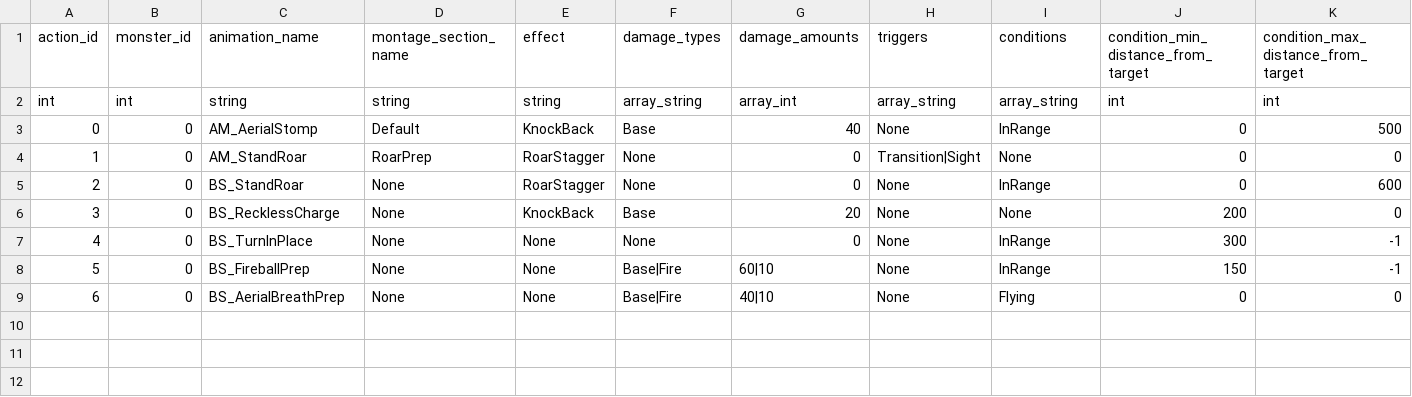
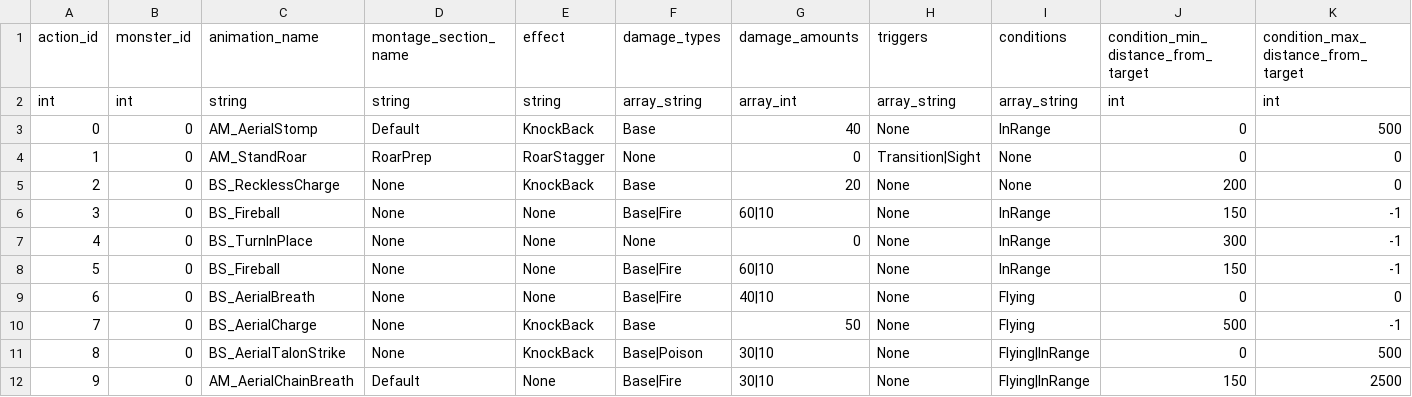
Before and after one commit to AZ-KGCA/AZ_MHW, a CSV file: RawContent/Csv/MonsterCombatActionData.csv, drawn as a sheet; only a part is shown; removed rows and columns are numbered as before the commit, all else as after; rows hold the shown columns only; the diff names each change by its address in the sheet, - before the commit and + after, or states it on an @@ line.

Commit message:
chore: aerial combat actions added to table

```diff
--- a/RawContent/Csv/MonsterCombatActionData.csv
+++ b/RawContent/Csv/MonsterCombatActionData.csv
-row 5: 2 | 0 | BS_StandRoar | None | RoarStagger | None | 0 | None | InRange | 0 | 600
@@ column A (action_id) renumbered in row 5 @@
+row 6: 3 | 0 | BS_Fireball | None | None | Base|Fire | 60|10 | None | InRange | 150 | -1
-C8 (animation_name): BS_FireballPrep
+C8 (animation_name): BS_Fireball
-C9 (animation_name): BS_AerialBreathPrep
+C9 (animation_name): BS_AerialBreath
+row 10: 7 | 0 | BS_AerialCharge | None | KnockBack | Base | 50 | None | Flying | 500 | -1
+row 11: 8 | 0 | BS_AerialTalonStrike | None | KnockBack | Base|Poison | 30|10 | None | Flying|InRange | 0 | 500
+row 12: 9 | 0 | AM_AerialChainBreath | Default | None | Base|Fire | 30|10 | None | Flying|InRange | 150 | 2500
```
Also changed, not shown: 1 other file.
